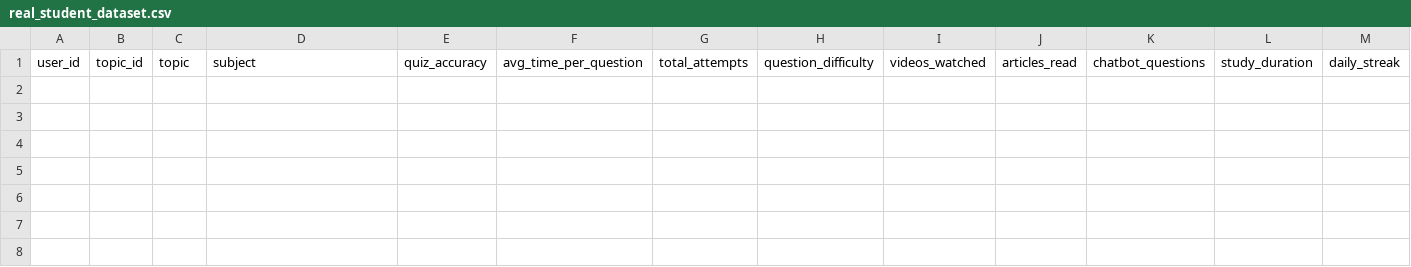
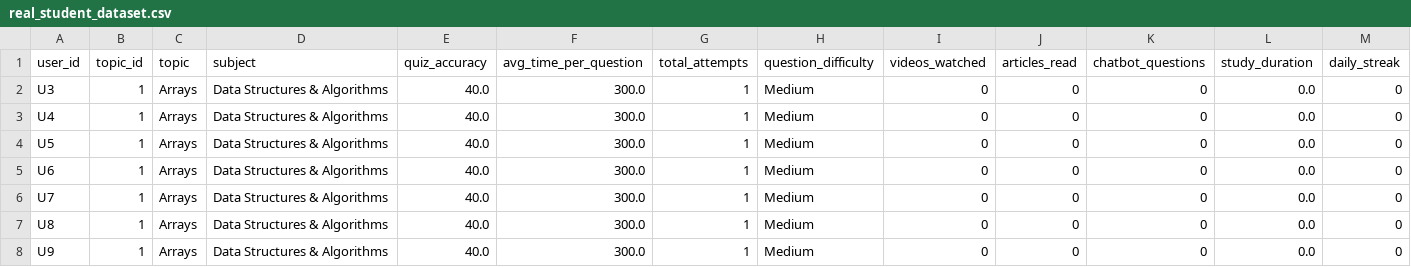
Before and after one commit to krish-2195/AI-Powered-Personalized-Learning-Doubt-Solving-System, a CSV file: ml/datasets/real_student_dataset.csv, drawn as a sheet; only a part is shown; rows hold the shown columns only; the diff names each change by its address in the sheet, - before the commit and + after, or states it on an @@ line.

Commit message:
feat(ml): Enhance retraining lifecycle, tier-based data merging, and model rollback tracking

```diff
--- a/ml/datasets/real_student_dataset.csv
+++ b/ml/datasets/real_student_dataset.csv
+row 2: U3 | 1 | Arrays | Data Structures & Algorithms | 40.0 | 300.0 | 1 | Medium | 0 | 0 | 0 | 0.0 | 0
+row 3: U4 | 1 | Arrays | Data Structures & Algorithms | 40.0 | 300.0 | 1 | Medium | 0 | 0 | 0 | 0.0 | 0
+row 4: U5 | 1 | Arrays | Data Structures & Algorithms | 40.0 | 300.0 | 1 | Medium | 0 | 0 | 0 | 0.0 | 0
+row 5: U6 | 1 | Arrays | Data Structures & Algorithms | 40.0 | 300.0 | 1 | Medium | 0 | 0 | 0 | 0.0 | 0
+row 6: U7 | 1 | Arrays | Data Structures & Algorithms | 40.0 | 300.0 | 1 | Medium | 0 | 0 | 0 | 0.0 | 0
+row 7: U8 | 1 | Arrays | Data Structures & Algorithms | 40.0 | 300.0 | 1 | Medium | 0 | 0 | 0 | 0.0 | 0
+row 8: U9 | 1 | Arrays | Data Structures & Algorithms | 40.0 | 300.0 | 1 | Medium | 0 | 0 | 0 | 0.0 | 0
```
Also changed, not shown: 6 other files.
